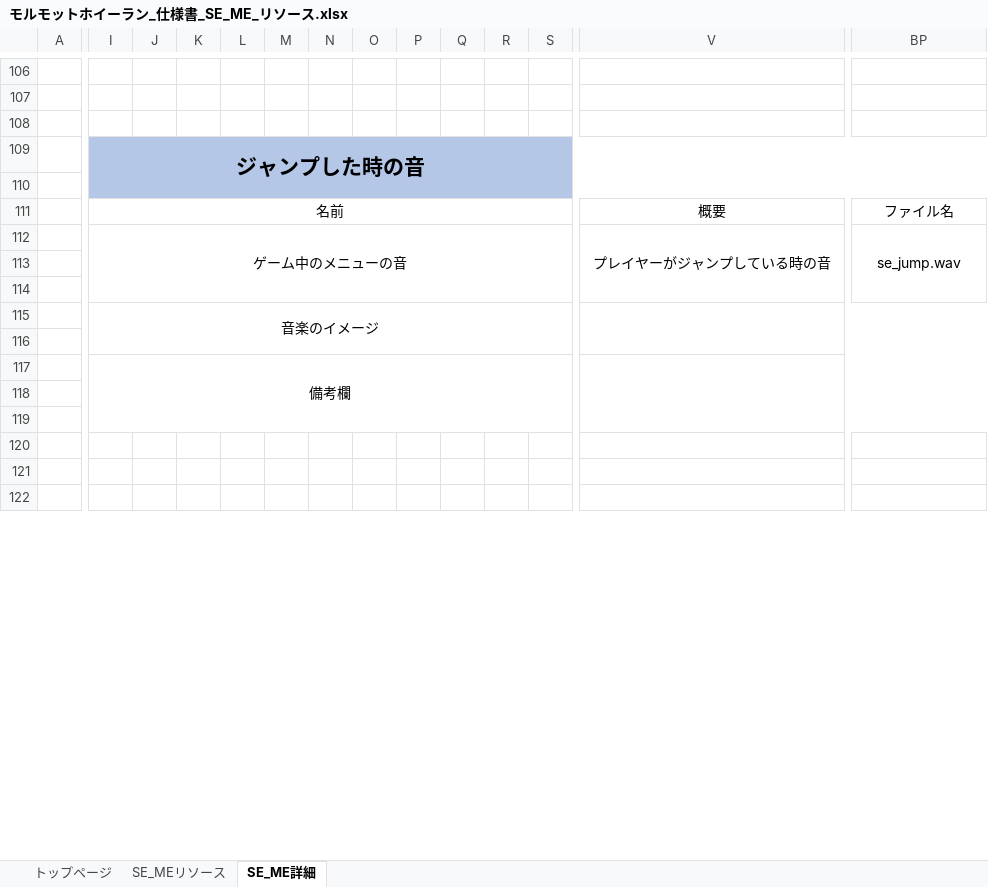
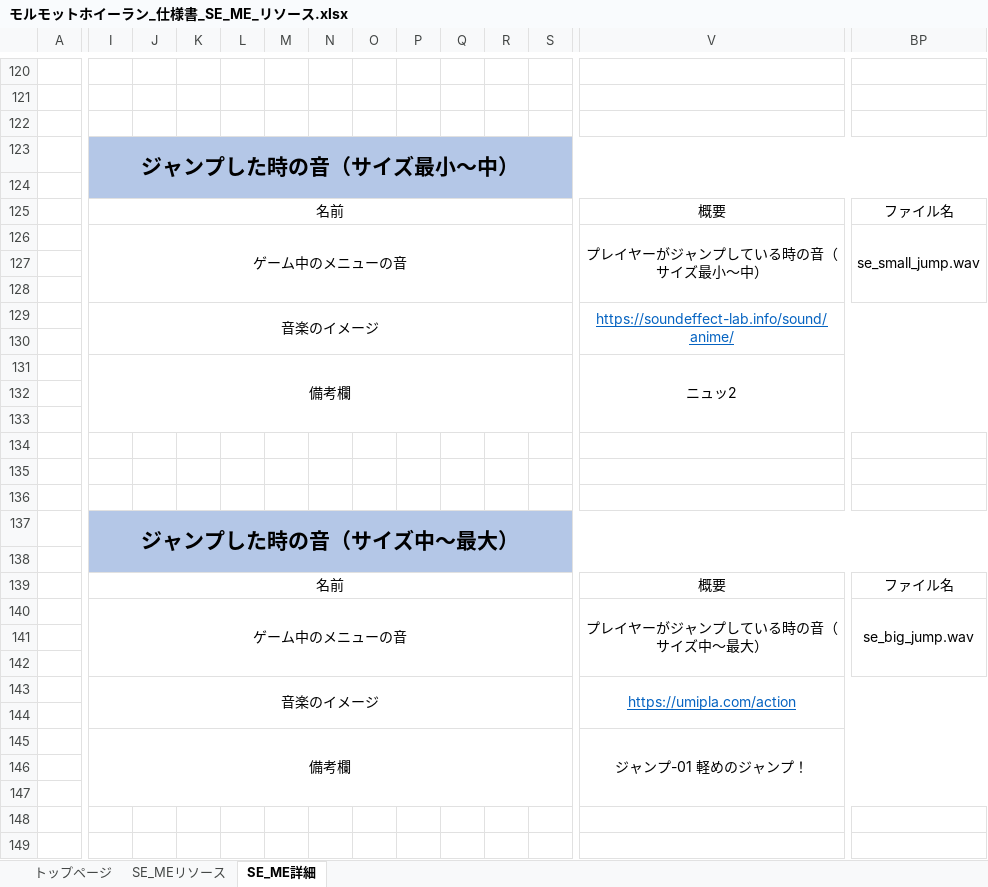
Before and after one commit to ktgitfrog333/Japan_Game_Award_2021, an Excel workbook: 仕様書/モルモットホイーラン_仕様書_SE_ME_リソース.xlsx, sheet SE_ME詳細, drawn as a sheet; only a part is shown, gaps mark what is left out; the shorter side is filled out with more unchanged rows; values as stored, in another font and other column widths than the file's, no borders; removed rows and columns are numbered as before the commit, all else as after; rows hold the shown columns only; the diff covers the shown part only; the diff names each change by its address in the sheet, - before the commit and + after, or states it on an @@ line.

Commit message:
「BGMリソース.xlsx」：「BGM詳細」シートにて、「ゲームタイトル」～「セクション２～３」の音楽のイメージを記載 「SE_MEリソース.xlsx」：「SE_ME詳細」シートにて、各種項目の音楽イメージを記載（未着手もあり）

```diff
--- a/仕様書/モルモットホイーラン_仕様書_SE_ME_リソース.xlsx (sheet SE_ME詳細)
+++ b/仕様書/モルモットホイーラン_仕様書_SE_ME_リソース.xlsx (sheet SE_ME詳細)
-I123: ジャンプした時の音
+I123: ジャンプした時の音（サイズ最小～中）
-V126: プレイヤーがジャンプしている時の音
+V126: プレイヤーがジャンプしている時の音（サイズ最小～中）
-BP126: se_jump.wav
+BP126: se_small_jump.wav
-V129: (empty)
+V129: https://soundeffect-lab.info/sound/anime/
+row 131:  | 備考欄 |  |  |  |  |  |  |  |  |  |  | ニュッ2
+row 132: (empty)
+row 133: (empty)
+row 134: (empty)
+row 135: (empty)
+row 136: (empty)
-I137: 備考欄
+I137: ジャンプした時の音（サイズ中～最大）
-I137:BP137 fill: none
+I137:BP137 fill: #B4C7E7
-I137 bold: off
+I137 bold: on, text size: larger
-I117:U119 merged
+I137:BP138 merged
-V117:BP119 merged
+row 138: (empty)
+row 139:  | 名前 |  |  |  |  |  |  |  |  |  |  | 概要 | ファイル名
+row 140:  | ゲーム中のメニューの音 |  |  |  |  |  |  |  |  |  |  | プレイヤーがジャンプしている時の音（サイズ中～最大） | se_big_jump.wav
+row 141: (empty)
+row 142: (empty)
+row 143:  | 音楽のイメージ |  |  |  |  |  |  |  |  |  |  | https://umipla.com/action
+row 144: (empty)
+row 145:  | 備考欄 |  |  |  |  |  |  |  |  |  |  | ジャンプ-01 軽めのジャンプ！
```
Also changed, not shown: 14 added rows, 17 edited cells, cell formats and merged cells elsewhere in this sheet, sheet SE_MEリソース, sheet トップページ, 仕様書/モルモットホイーラン_仕様書_BGMリソース.xlsx.
